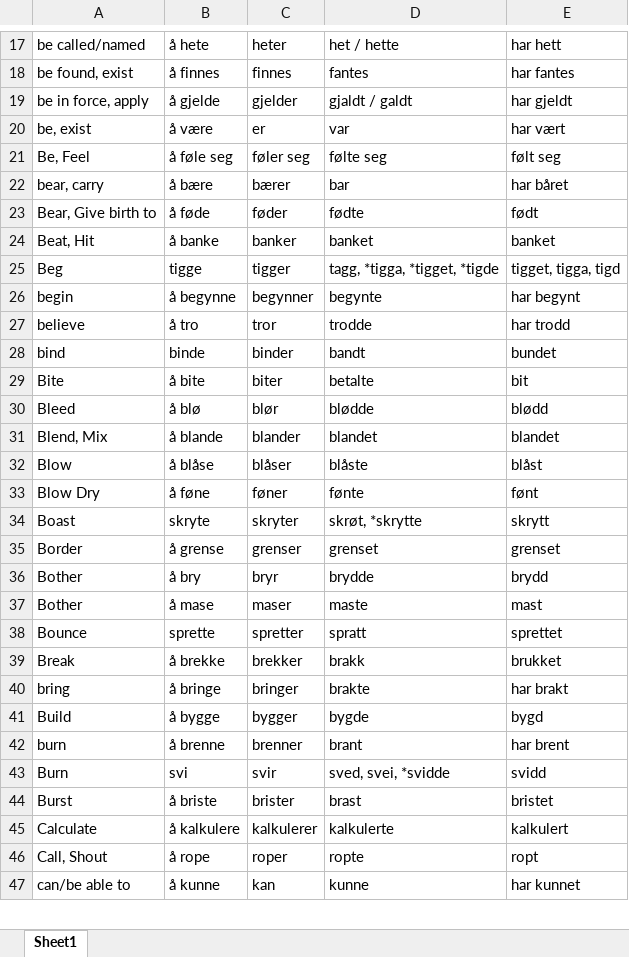
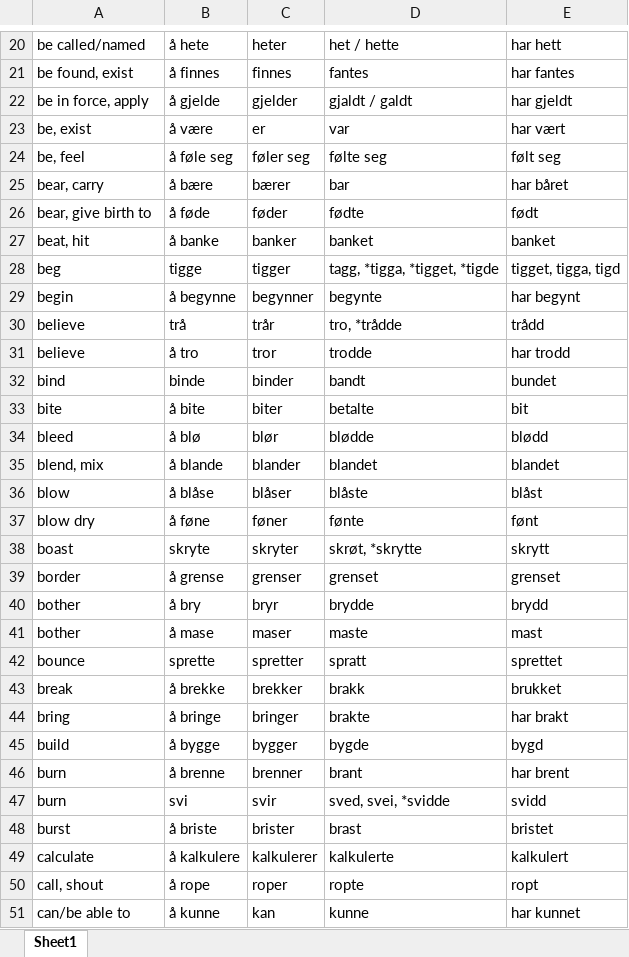
Before and after one commit to Amarilda/Norsk, an Excel workbook: verbs.xlsx, sheet Sheet1, drawn as a sheet; only a part is shown, gaps mark what is left out; values as stored, in another font and other column widths than the file's, no cell formats; conditional formats not drawn; addresses are those after the commit; the diff covers the shown part only; the diff names each change by its address in the sheet, - before the commit and + after, or states it on an @@ line.

Commit message:
Update verbs.xlsx

```diff
--- a/verbs.xlsx (sheet Sheet1)
+++ b/verbs.xlsx (sheet Sheet1)
-A24: Be, Feel
+A24: be, feel
-A26: Bear, Give birth to
+A26: bear, give birth to
-A27: Beat, Hit
+A27: beat, hit
-A28: Beg
+A28: beg
+row 30: believe | trå | trår | tro, *trådde | trådd
-A33: Bite
+A33: bite
-A34: Bleed
+A34: bleed
-A35: Blend, Mix
+A35: blend, mix
-A36: Blow
+A36: blow
-A37: Blow Dry
+A37: blow dry
-A38: Boast
+A38: boast
-A39: Border
+A39: border
-A40:A41: Bother
+A40:A41: bother
-A42: Bounce
+A42: bounce
-A43: Break
+A43: break
-A45: Build
+A45: build
-A47: Burn
+A47: burn
-A48: Burst
+A48: burst
-A49: Calculate
+A49: calculate
-A50: Call, Shout
+A50: call, shout
```
Also changed, not shown: 17 added rows, 18 removed rows, 1 moved row and 253 edited cells elsewhere in this sheet, cell formats.
